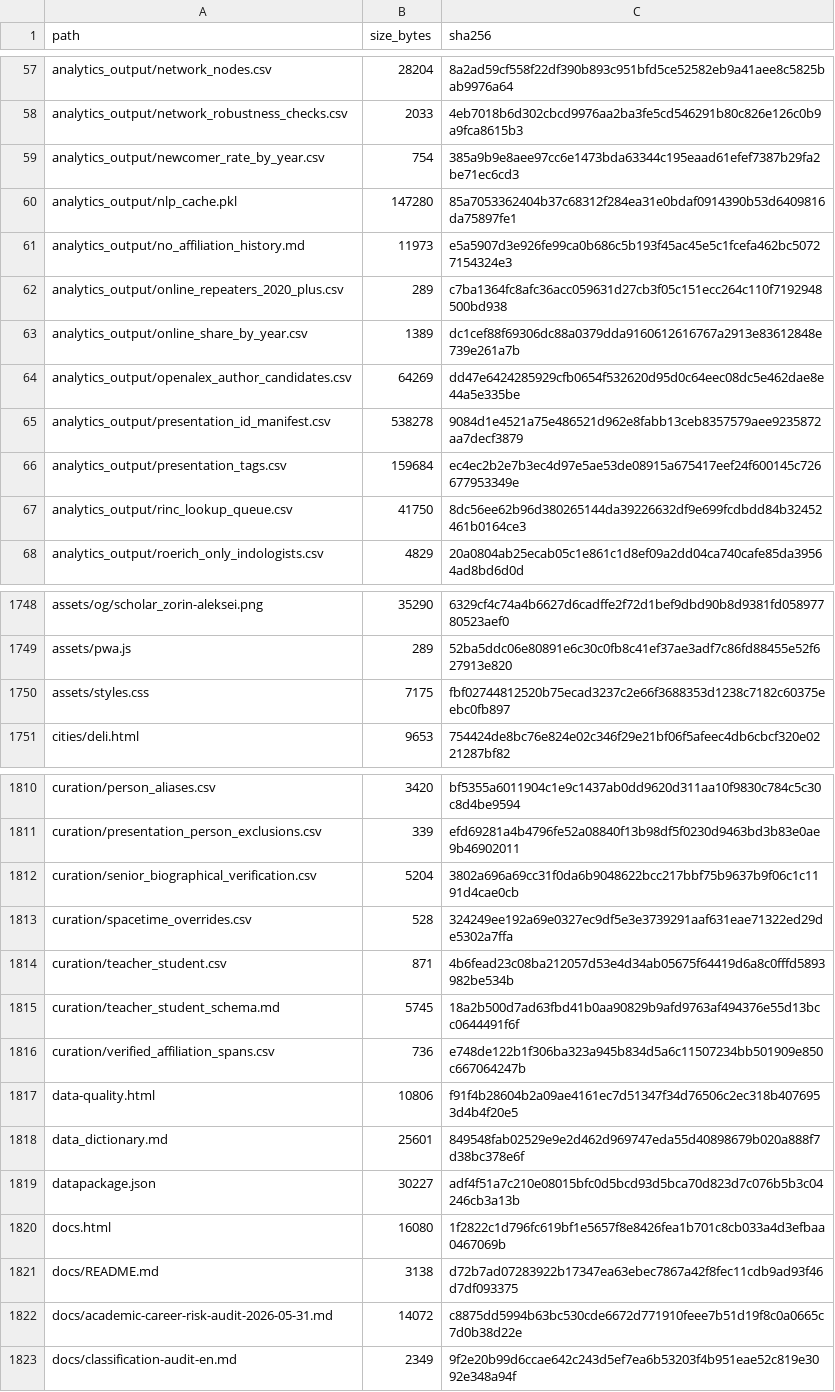
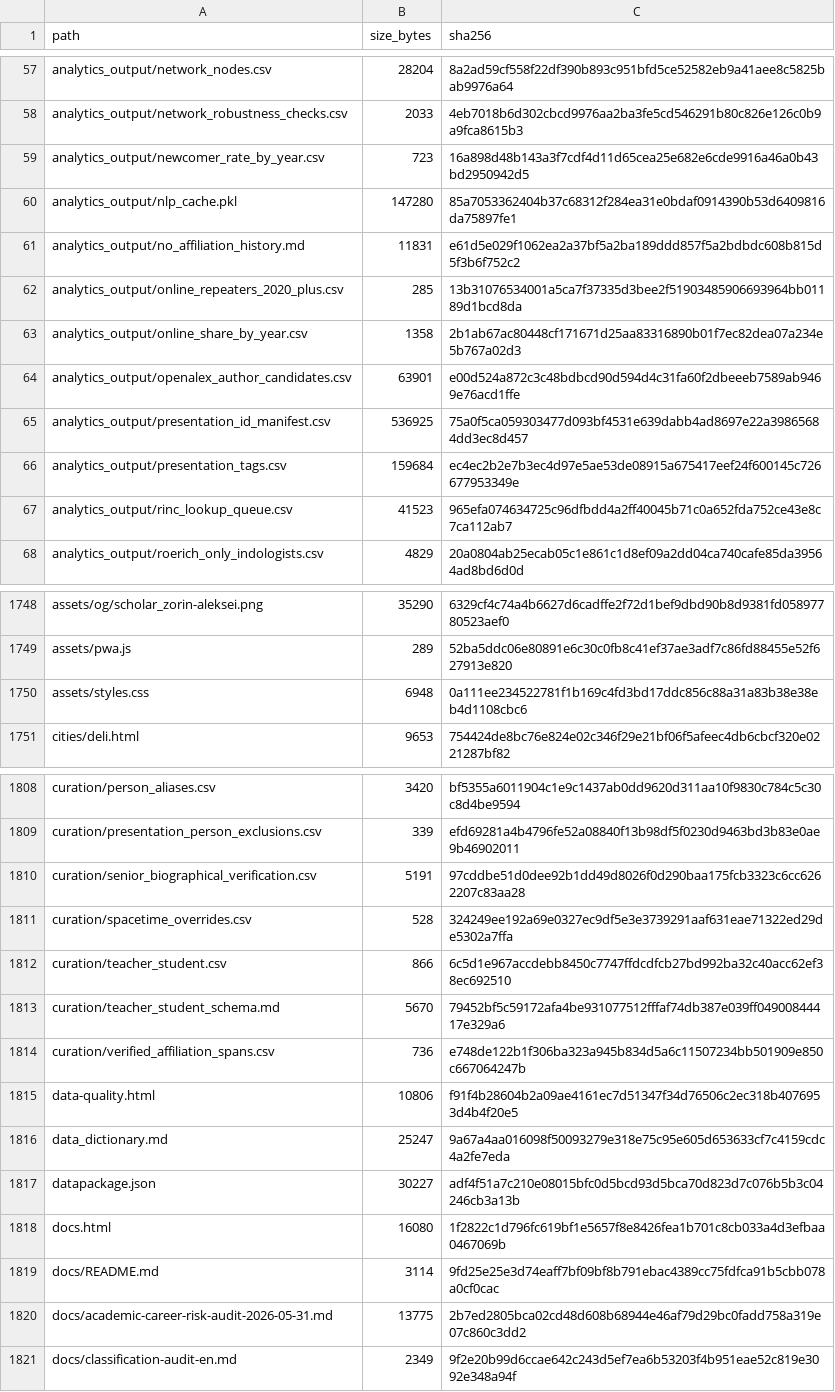
Before and after one commit to gasyoun/IndologyScholars, a CSV file: analytics_output/publication_file_manifest.csv, drawn as a sheet; only a part is shown, gaps mark what is left out; the diff covers the shown part only.

```diff
--- a/analytics_output/publication_file_manifest.csv
+++ b/analytics_output/publication_file_manifest.csv
@@ -58,11 +58,11 @@ analytics_output/network_nodes.csv,28204,8a2ad59cf558f22df390b893c951bfd5ce52582
 analytics_output/network_robustness_checks.csv,2033,4eb7018b6d302cbcd9976aa2ba3fe5cd546291b80c826e126c0b9a9fca8615b3
-analytics_output/newcomer_rate_by_year.csv,754,385a9b9e8aee97cc6e1473bda63344c195eaad61efef7387b29fa2be71ec6cd3
+analytics_output/newcomer_rate_by_year.csv,723,16a898d48b143a3f7cdf4d11d65cea25e682e6cde9916a46a0b43bd2950942d5
 analytics_output/nlp_cache.pkl,147280,85a7053362404b37c68312f284ea31e0bdaf0914390b53d6409816da75897fe1
-analytics_output/no_affiliation_history.md,11973,e5a5907d3e926fe99ca0b686c5b193f45ac45e5c1fcefa462bc50727154324e3
-analytics_output/online_repeaters_2020_plus.csv,289,c7ba1364fc8afc36acc059631d27cb3f05c151ecc264c110f7192948500bd938
-analytics_output/online_share_by_year.csv,1389,dc1cef88f69306dc88a0379dda9160612616767a2913e83612848e739e261a7b
-analytics_output/openalex_author_candidates.csv,64269,dd47e6424285929cfb0654f532620d95d0c64eec08dc5e462dae8e44a5e335be
-analytics_output/presentation_id_manifest.csv,538278,9084d1e4521a75e486521d962e8fabb13ceb8357579aee9235872aa7decf3879
+analytics_output/no_affiliation_history.md,11831,e61d5e029f1062ea2a37bf5a2ba189ddd857f5a2bdbdc608b815d5f3b6f752c2
+analytics_output/online_repeaters_2020_plus.csv,285,13b31076534001a5ca7f37335d3bee2f51903485906693964bb01189d1bcd8da
+analytics_output/online_share_by_year.csv,1358,2b1ab67ac80448cf171671d25aa83316890b01f7ec82dea07a234e5b767a02d3
+analytics_output/openalex_author_candidates.csv,63901,e00d524a872c3c48bdbcd90d594d4c31fa60f2dbeeeb7589ab9469e76acd1ffe
+analytics_output/presentation_id_manifest.csv,536925,75a0f5ca059303477d093bf4531e639dabb4ad8697e22a39865684dd3ec8d457
 analytics_output/presentation_tags.csv,159684,ec4ec2b2e7b3ec4d97e5ae53de08915a675417eef24f600145c726677953349e
-analytics_output/rinc_lookup_queue.csv,41750,8dc56ee62b96d380265144da39226632df9e699fcdbdd84b32452461b0164ce3
+analytics_output/rinc_lookup_queue.csv,41523,965efa074634725c96dfbdd4a2ff40045b71c0a652fda752ce43e8c7ca112ab7
 analytics_output/roerich_only_indologists.csv,4829,20a0804ab25ecab05c1e861c1d8ef09a2dd04ca740cafe85da39564ad8bd6d0d
@@ -1749,3 +1749,3 @@ assets/og/scholar_zorin-aleksei.png,35290,6329cf4c74a4b6627d6cadffe2f72d1bef9dbd
 assets/pwa.js,289,52ba5ddc06e80891e6c30c0fb8c41ef37ae3adf7c86fd88455e52f627913e820
-assets/styles.css,7175,fbf02744812520b75ecad3237c2e66f3688353d1238c7182c60375eebc0fb897
+assets/styles.css,6948,0a111ee234522781f1b169c4fd3bd17ddc856c88a31a83b38e38eb4d1108cbc6
 cities/deli.html,9653,754424de8bc76e824e02c346f29e21bf06f5afeec4db6cbcf320e0221287bf82
@@ -1811,13 +1809,13 @@ curation/person_aliases.csv,3420,bf5355a6011904c1e9c1437ab0dd9620d311aa10f9830c7
 curation/presentation_person_exclusions.csv,339,efd69281a4b4796fe52a08840f13b98df5f0230d9463bd3b83e0ae9b46902011
-curation/senior_biographical_verification.csv,5204,3802a696a69cc31f0da6b9048622bcc217bbf75b9637b9f06c1c1191d4cae0cb
+curation/senior_biographical_verification.csv,5191,97cddbe51d0dee92b1dd49d8026f0d290baa175fcb3323c6cc6262207c83aa28
 curation/spacetime_overrides.csv,528,324249ee192a69e0327ec9df5e3e3739291aaf631eae71322ed29de5302a7ffa
-curation/teacher_student.csv,871,4b6fead23c08ba212057d53e4d34ab05675f64419d6a8c0fffd5893982be534b
-curation/teacher_student_schema.md,5745,18a2b500d7ad63fbd41b0aa90829b9afd9763af494376e55d13bcc0644491f6f
+curation/teacher_student.csv,866,6c5d1e967accdebb8450c7747ffdcdfcb27bd992ba32c40acc62ef38ec692510
+curation/teacher_student_schema.md,5670,79452bf5c59172afa4be931077512fffaf74db387e039ff04900844417e329a6
 curation/verified_affiliation_spans.csv,736,e748de122b1f306ba323a945b834d5a6c11507234bb501909e850c667064247b
 data-quality.html,10806,f91f4b28604b2a09ae4161ec7d51347f34d76506c2ec318b4076953d4b4f20e5
-data_dictionary.md,25601,849548fab02529e9e2d462d969747eda55d40898679b020a888f7d38bc378e6f
+data_dictionary.md,25247,9a67a4aa016098f50093279e318e75c95e605d653633cf7c4159cdc4a2fe7eda
 datapackage.json,30227,adf4f51a7c210e08015bfc0d5bcd93d5bca70d823d7c076b5b3c04246cb3a13b
 docs.html,16080,1f2822c1d796fc619bf1e5657f8e8426fea1b701c8cb033a4d3efbaa0467069b
-docs/README.md,3138,d72b7ad07283922b17347ea63ebec7867a42f8fec11cdb9ad93f46d7df093375
-docs/academic-career-risk-audit-2026-05-31.md,14072,c8875dd5994b63bc530cde6672d771910feee7b51d19f8c0a0665c7d0b38d22e
+docs/README.md,3114,9fd25e25e3d74eaff7bf09bf8b791ebac4389cc75fdfca91b5cbb078a0cf0cac
+docs/academic-career-risk-audit-2026-05-31.md,13775,2b7ed2805bca02cd48d608b68944e46af79d29bc0fadd758a319e07c860c3dd2
 docs/classification-audit-en.md,2349,9f2e20b99d6ccae642c243d5ef7ea6b53203f4b951eae52c819e3092e348a94f
```
Also changed, not shown: 3 removed rows and 111 edited cells elsewhere in this file, 4 other files.
